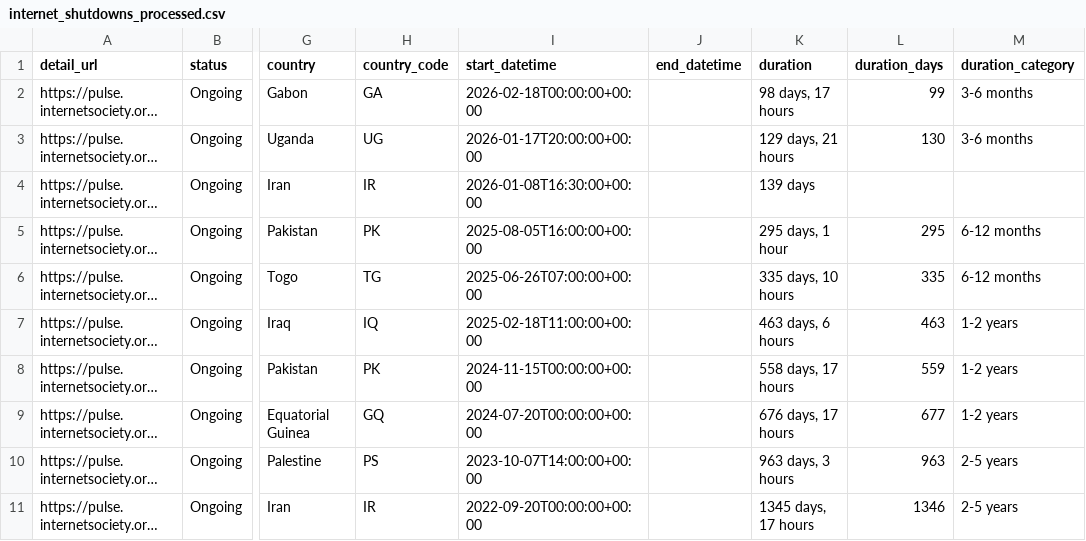
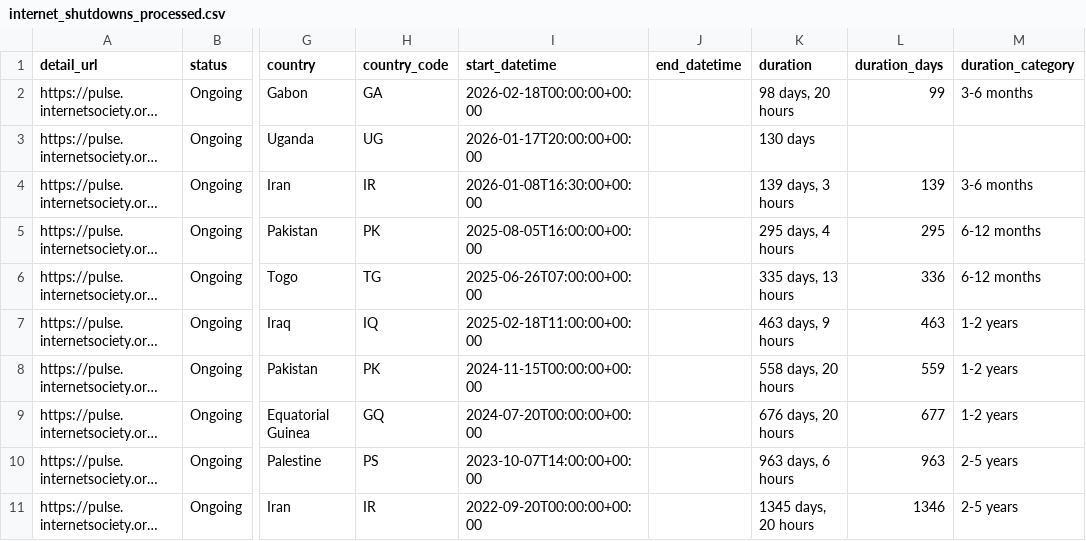
Before and after one commit to ccb2195-ux/Internet-Shutdown-Tracker, a CSV file: internet_shutdowns_processed.csv, drawn as a sheet; only a part is shown, gaps mark what is left out; long unchanged cells end in …; the diff names each change by its address in the sheet, - before the commit and + after, or states it on an @@ line.

```diff
--- a/internet_shutdowns_processed.csv
+++ b/internet_shutdowns_processed.csv
-K2 (duration): 98 days, 17 hours
+K2 (duration): 98 days, 20 hours
-K3 (duration): 129 days, 21 hours
+K3 (duration): 130 days
-L3 (duration_days): 130
+L3 (duration_days): (empty)
-M3 (duration_category): 3-6 months
+M3 (duration_category): (empty)
-K4 (duration): 139 days
+K4 (duration): 139 days, 3 hours
-L4 (duration_days): (empty)
+L4 (duration_days): 139
-M4 (duration_category): (empty)
+M4 (duration_category): 3-6 months
-K5 (duration): 295 days, 1 hour
+K5 (duration): 295 days, 4 hours
-K6 (duration): 335 days, 10 hours
+K6 (duration): 335 days, 13 hours
-L6 (duration_days): 335
+L6 (duration_days): 336
-K7 (duration): 463 days, 6 hours
+K7 (duration): 463 days, 9 hours
-K8 (duration): 558 days, 17 hours
+K8 (duration): 558 days, 20 hours
-K9 (duration): 676 days, 17 hours
+K9 (duration): 676 days, 20 hours
-K10 (duration): 963 days, 3 hours
+K10 (duration): 963 days, 6 hours
-K11 (duration): 1345 days, 17 hours
+K11 (duration): 1345 days, 20 hours
```
Also changed, not shown: internet_shutdowns_ongoing.csv.
